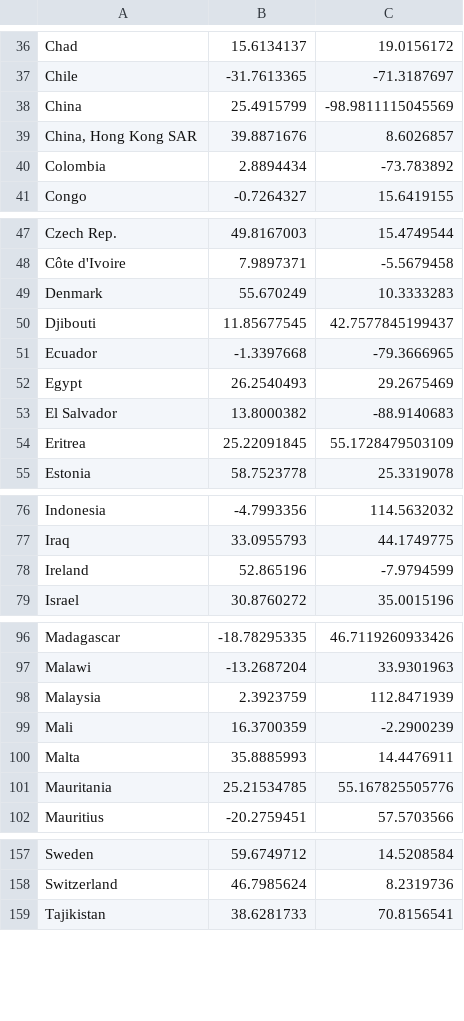
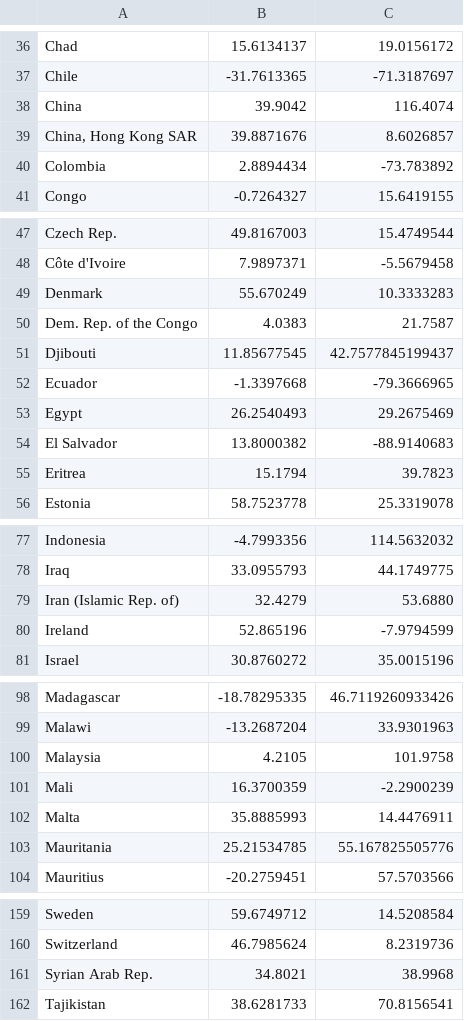
Before and after one commit to yenk/global-refugee-patterns, a CSV file: country_latslons2.csv, drawn as a sheet; only a part is shown, gaps mark what is left out; the diff covers the shown part only.

```diff
--- a/country_latslons2.csv
+++ b/country_latslons2.csv
@@ -37,3 +37,3 @@ Chad,15.6134137,19.0156172
 Chile,-31.7613365,-71.3187697
-China,25.4915799,-98.9811115045569
+China,39.9042,116.4074
 "China, Hong Kong SAR",39.8871676,8.6026857
@@ -49,2 +49,3 @@ Côte d'Ivoire,7.9897371,-5.5679458
 Denmark,55.670249,10.3333283
+Dem. Rep. of the Congo,4.0383,21.7587
 Djibouti,11.85677545,42.7577845199437
@@ -53,3 +54,3 @@ Egypt,26.2540493,29.2675469
 El Salvador,13.8000382,-88.9140683
-Eritrea,25.22091845,55.1728479503109
+Eritrea,15.1794,39.7823
 Estonia,58.7523778,25.3319078
@@ -77,2 +78,3 @@ Indonesia,-4.7993356,114.5632032
 Iraq,33.0955793,44.1749775
+Iran (Islamic Rep. of),32.4279,53.6880
 Ireland,52.865196,-7.9794599
@@ -97,3 +99,3 @@ Madagascar,-18.78295335,46.7119260933426
 Malawi,-13.2687204,33.9301963
-Malaysia,2.3923759,112.8471939
+Malaysia,4.2105,101.9758
 Mali,16.3700359,-2.2900239
@@ -158,2 +160,3 @@ Sweden,59.6749712,14.5208584
 Switzerland,46.7985624,8.2319736
+Syrian Arab Rep.,34.8021,38.9968
 Tajikistan,38.6281733,70.8156541
```
Also changed, not shown: 4 edited cells elsewhere in this file, 1 other file.
